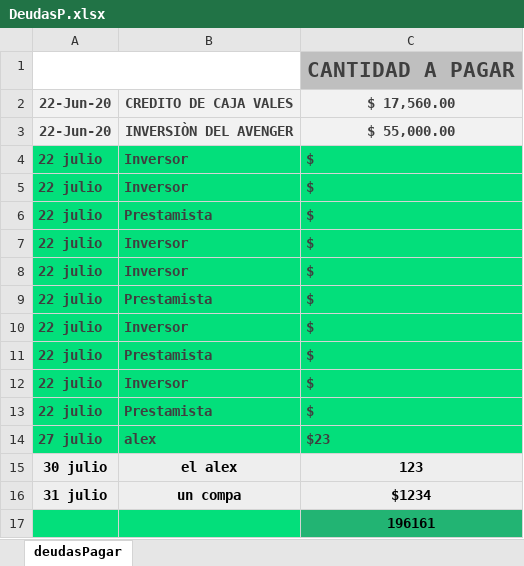
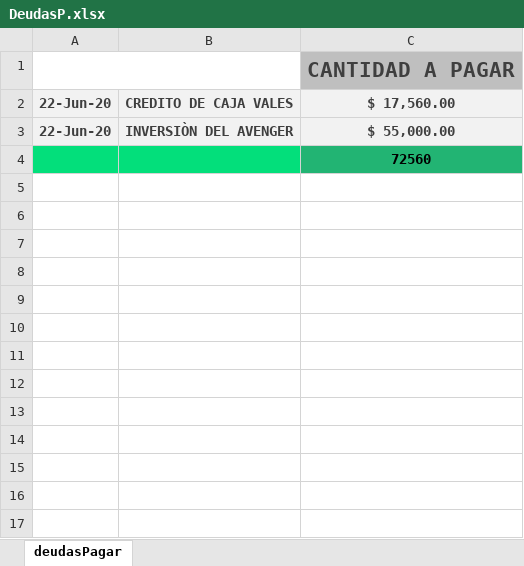
Before and after one commit to Alisbasa/EPIC-MOUNTAIN-SYSTEM, an Excel workbook: JavaApplication19/src/excel/DeudasP.xlsx, sheet deudasPagar, drawn as a sheet; values as stored, in another font and other column widths than the file's, no borders; charts and pictures not drawn; removed rows and columns are numbered as before the commit, all else as after; the diff names each change by its address in the sheet, - before the commit and + after, or states it on an @@ line.

```diff
--- a/JavaApplication19/src/excel/DeudasP.xlsx (sheet deudasPagar)
+++ b/JavaApplication19/src/excel/DeudasP.xlsx (sheet deudasPagar)
-row 4: 22 julio | Inversor | $
-row 5: 22 julio | Inversor | $
-row 6: 22 julio | Prestamista | $
-row 7: 22 julio | Inversor | $
-row 8: 22 julio | Inversor | $
-row 9: 22 julio | Prestamista | $
-row 10: 22 julio | Inversor | $
-row 11: 22 julio | Prestamista | $
-row 12: 22 julio | Inversor | $
-row 13: 22 julio | Prestamista | $
-row 14: 27 julio | alex | $23
-row 15: 30 julio | el alex | 123
-row 16: 31 julio | un compa | $1234
-C4: 196161
+C4: 72560
```
Also changed, not shown: charts or pictures, JavaApplication19/src/excel/DeudasC.xlsx, JavaApplication19/src/excel/Equipo.xlsx, 8 other files.
